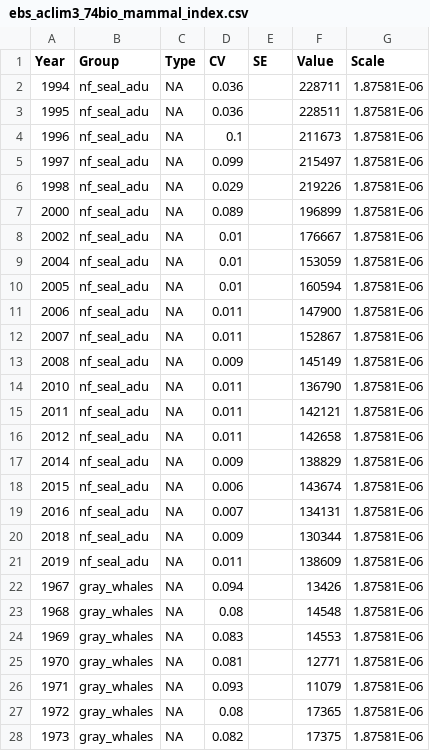
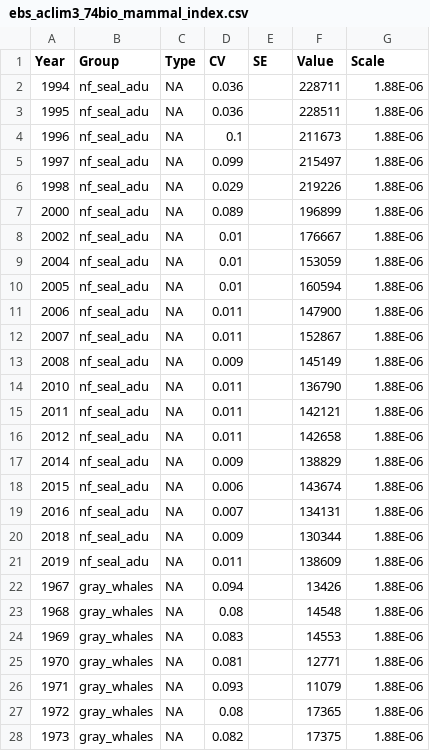
Before and after one commit to aw2113/aclim3_rpath, a CSV file: data/ebs_aclim3_74bio_mammal_index.csv, drawn as a sheet; only a part is shown; the diff covers the shown part only.

```diff
--- a/data/ebs_aclim3_74bio_mammal_index.csv
+++ b/data/ebs_aclim3_74bio_mammal_index.csv
@@ -1,28 +1,28 @@
 Year,Group,Type,CV,SE,Value,Scale
-1994,nf_seal_adu,NA,0.036,,228711,1.87581E-06
-1995,nf_seal_adu,NA,0.036,,228511,1.87581E-06
-1996,nf_seal_adu,NA,0.1,,211673,1.87581E-06
-1997,nf_seal_adu,NA,0.099,,215497,1.87581E-06
-1998,nf_seal_adu,NA,0.029,,219226,1.87581E-06
-2000,nf_seal_adu,NA,0.089,,196899,1.87581E-06
-2002,nf_seal_adu,NA,0.01,,176667,1.87581E-06
-2004,nf_seal_adu,NA,0.01,,153059,1.87581E-06
-2005,nf_seal_adu,NA,0.01,,160594,1.87581E-06
-2006,nf_seal_adu,NA,0.011,,147900,1.87581E-06
-2007,nf_seal_adu,NA,0.011,,152867,1.87581E-06
-2008,nf_seal_adu,NA,0.009,,145149,1.87581E-06
-2010,nf_seal_adu,NA,0.011,,136790,1.87581E-06
-2011,nf_seal_adu,NA,0.011,,142121,1.87581E-06
-2012,nf_seal_adu,NA,0.011,,142658,1.87581E-06
-2014,nf_seal_adu,NA,0.009,,138829,1.87581E-06
-2015,nf_seal_adu,NA,0.006,,143674,1.87581E-06
-2016,nf_seal_adu,NA,0.007,,134131,1.87581E-06
-2018,nf_seal_adu,NA,0.009,,130344,1.87581E-06
-2019,nf_seal_adu,NA,0.011,,138609,1.87581E-06
-1967,gray_whales,NA,0.094,,13426,1.87581E-06
-1968,gray_whales,NA,0.08,,14548,1.87581E-06
-1969,gray_whales,NA,0.083,,14553,1.87581E-06
-1970,gray_whales,NA,0.081,,12771,1.87581E-06
-1971,gray_whales,NA,0.093,,11079,1.87581E-06
-1972,gray_whales,NA,0.08,,17365,1.87581E-06
-1973,gray_whales,NA,0.082,,17375,1.87581E-06
+1994,nf_seal_adu,NA,0.036,,228711,1.88E-06
+1995,nf_seal_adu,NA,0.036,,228511,1.88E-06
+1996,nf_seal_adu,NA,0.1,,211673,1.88E-06
+1997,nf_seal_adu,NA,0.099,,215497,1.88E-06
+1998,nf_seal_adu,NA,0.029,,219226,1.88E-06
+2000,nf_seal_adu,NA,0.089,,196899,1.88E-06
+2002,nf_seal_adu,NA,0.01,,176667,1.88E-06
+2004,nf_seal_adu,NA,0.01,,153059,1.88E-06
+2005,nf_seal_adu,NA,0.01,,160594,1.88E-06
+2006,nf_seal_adu,NA,0.011,,147900,1.88E-06
+2007,nf_seal_adu,NA,0.011,,152867,1.88E-06
+2008,nf_seal_adu,NA,0.009,,145149,1.88E-06
+2010,nf_seal_adu,NA,0.011,,136790,1.88E-06
+2011,nf_seal_adu,NA,0.011,,142121,1.88E-06
+2012,nf_seal_adu,NA,0.011,,142658,1.88E-06
+2014,nf_seal_adu,NA,0.009,,138829,1.88E-06
+2015,nf_seal_adu,NA,0.006,,143674,1.88E-06
+2016,nf_seal_adu,NA,0.007,,134131,1.88E-06
+2018,nf_seal_adu,NA,0.009,,130344,1.88E-06
+2019,nf_seal_adu,NA,0.011,,138609,1.88E-06
+1967,gray_whales,NA,0.094,,13426,1.88E-06
+1968,gray_whales,NA,0.08,,14548,1.88E-06
+1969,gray_whales,NA,0.083,,14553,1.88E-06
+1970,gray_whales,NA,0.081,,12771,1.88E-06
+1971,gray_whales,NA,0.093,,11079,1.88E-06
+1972,gray_whales,NA,0.08,,17365,1.88E-06
+1973,gray_whales,NA,0.082,,17375,1.88E-06
```
Also changed, not shown: 32 edited cells elsewhere in this file.
